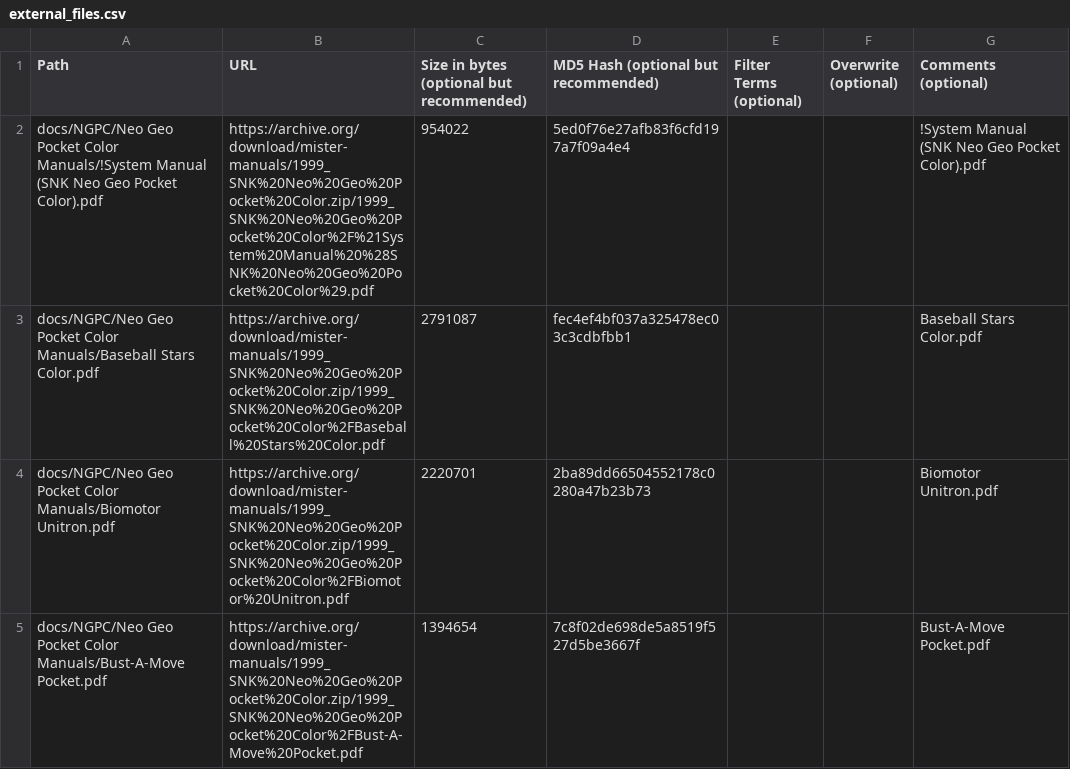
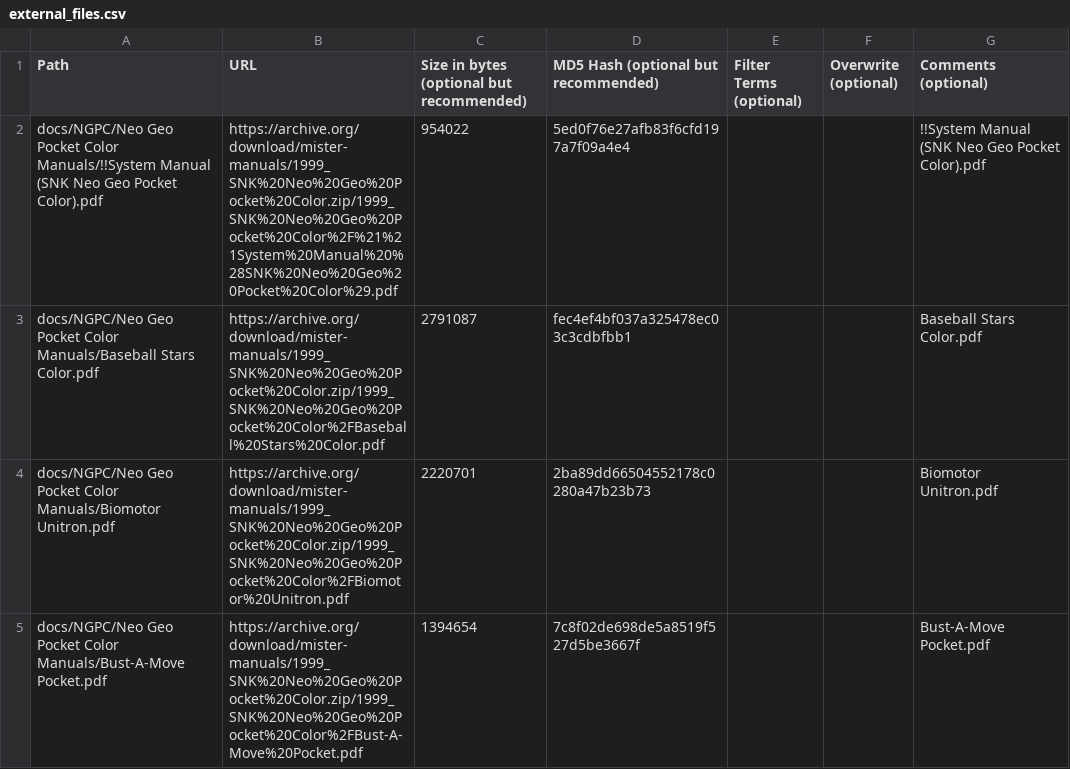
Before and after one commit to ajgowans/manualsdb-ngpc, a CSV file: external_files.csv, drawn as a sheet; only a part is shown.

Commit message:
Update external_files.csv

```diff
--- a/external_files.csv
+++ b/external_files.csv
@@ -1,3 +1,3 @@
 Path,URL,Size in bytes (optional but recommended),MD5 Hash (optional but recommended),Filter Terms (optional),Overwrite (optional),Comments (optional)
-docs/NGPC/Neo Geo Pocket Color Manuals/!System Manual (SNK Neo Geo Pocket Color).pdf,https://archive.org/download/mister-manuals/1999_SNK%20Neo%20Geo%20Pocket%20Color.zip/1999_SNK%20Neo%20Geo%20Pocket%20Color%2F%21System%20Manual%20%28SNK%20Neo%20Geo%20Pocket%20Color%29.pdf,954022,5ed0f76e27afb83f6cfd197a7f09a4e4,,,!System Manual (SNK Neo Geo Pocket Color).pdf
+docs/NGPC/Neo Geo Pocket Color Manuals/!!System Manual (SNK Neo Geo Pocket Color).pdf,https://archive.org/download/mister-manuals/1999_SNK%20Neo%20Geo%20Pocket%20Color.zip/1999_SNK%20Neo%20Geo%20Pocket%20Color%2F%21%21System%20Manual%20%28SNK%20Neo%20Geo%20Pocket%20Color%29.pdf,954022,5ed0f76e27afb83f6cfd197a7f09a4e4,,,!!System Manual (SNK Neo Geo Pocket Color).pdf
 docs/NGPC/Neo Geo Pocket Color Manuals/Baseball Stars Color.pdf,https://archive.org/download/mister-manuals/1999_SNK%20Neo%20Geo%20Pocket%20Color.zip/1999_SNK%20Neo%20Geo%20Pocket%20Color%2FBaseball%20Stars%20Color.pdf,2791087,fec4ef4bf037a325478ec03c3cdbfbb1,,,Baseball Stars Color.pdf
```
